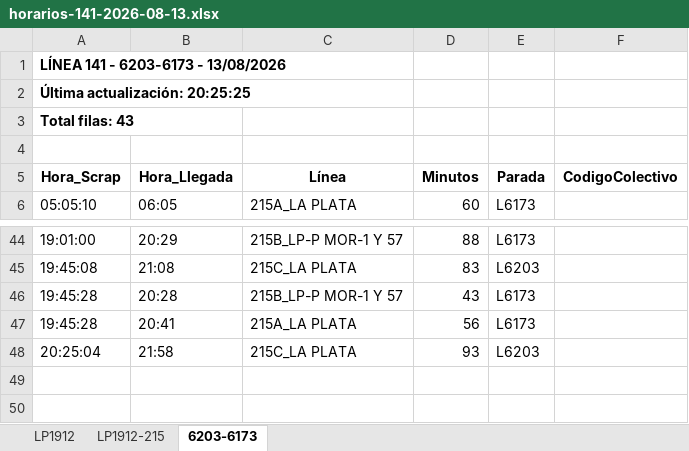
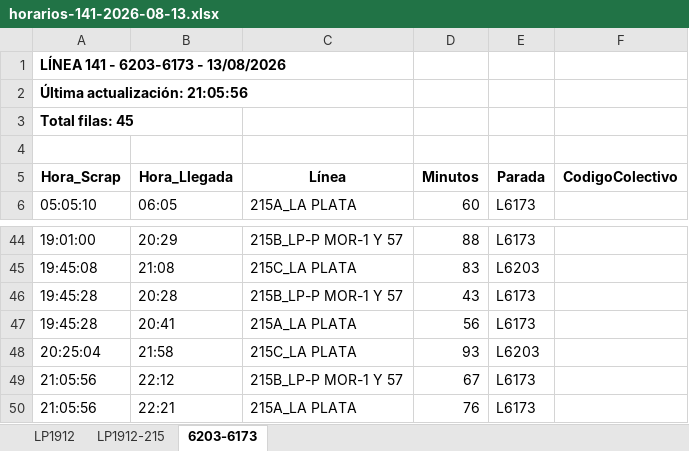
Before and after one commit to palomac00/recolector-colectivos, an Excel workbook: data/horarios-141-2026-08-13.xlsx, sheet 6203-6173, drawn as a sheet; only a part is shown, gaps mark what is left out; values as stored, in another font and other column widths than the file's, no borders; the diff names each change by its address in the sheet, - before the commit and + after, or states it on an @@ line.

```diff
--- a/data/horarios-141-2026-08-13.xlsx (sheet 6203-6173)
+++ b/data/horarios-141-2026-08-13.xlsx (sheet 6203-6173)
-A2 (Hora_Scrap): Última actualización: 20:25:25
+A2 (Hora_Scrap): Última actualización: 21:05:56
-A3 (Hora_Scrap): Total filas: 43
+A3 (Hora_Scrap): Total filas: 45
+row 49: 21:05:56 | 22:12 | 215B_LP-P MOR-1 Y 57 | 67 | L6173
+row 50: 21:05:56 | 22:21 | 215A_LA PLATA | 76 | L6173
```
Also changed, not shown: sheet LP1912, sheet LP1912-215, 2 other files.
